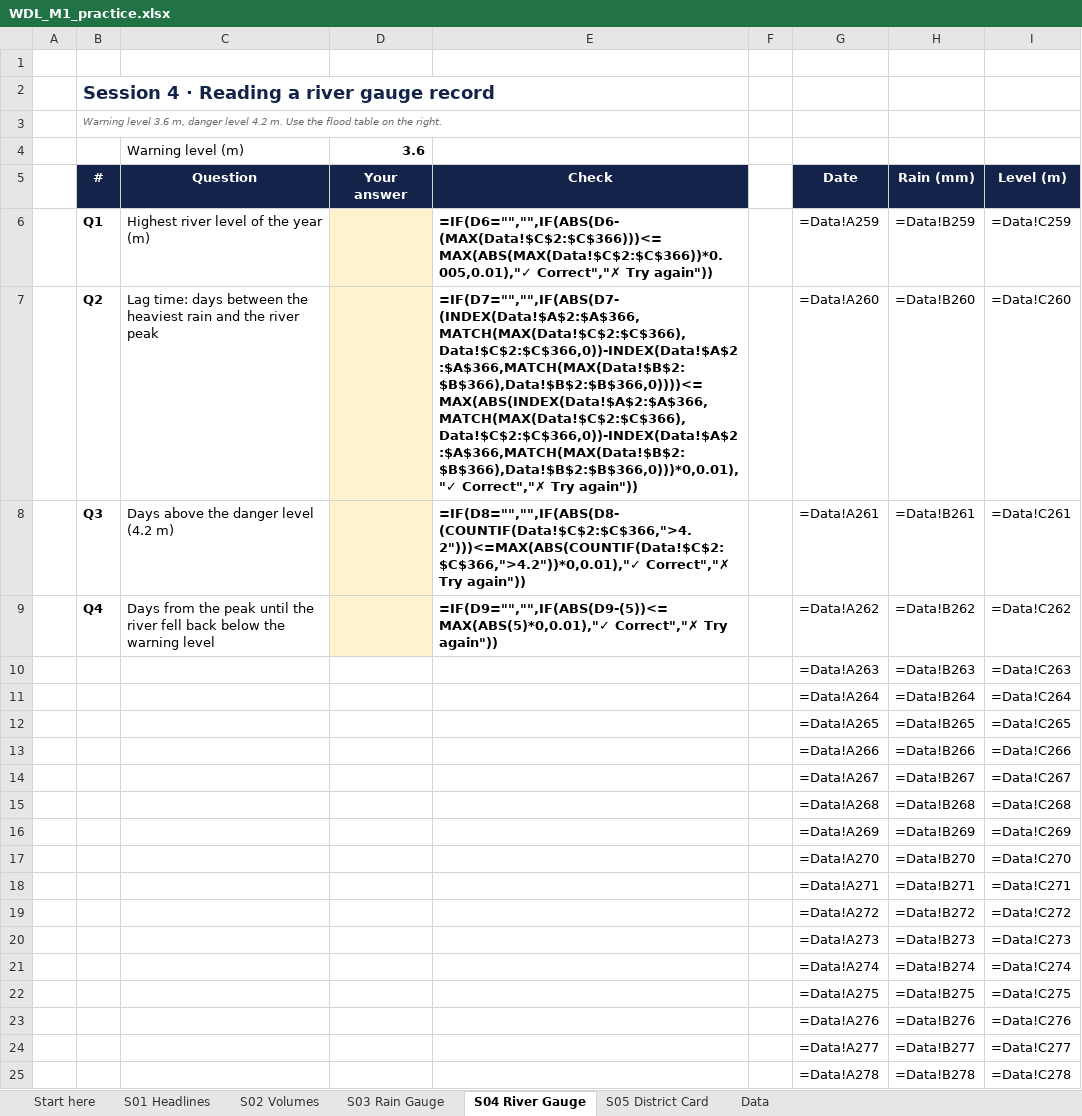
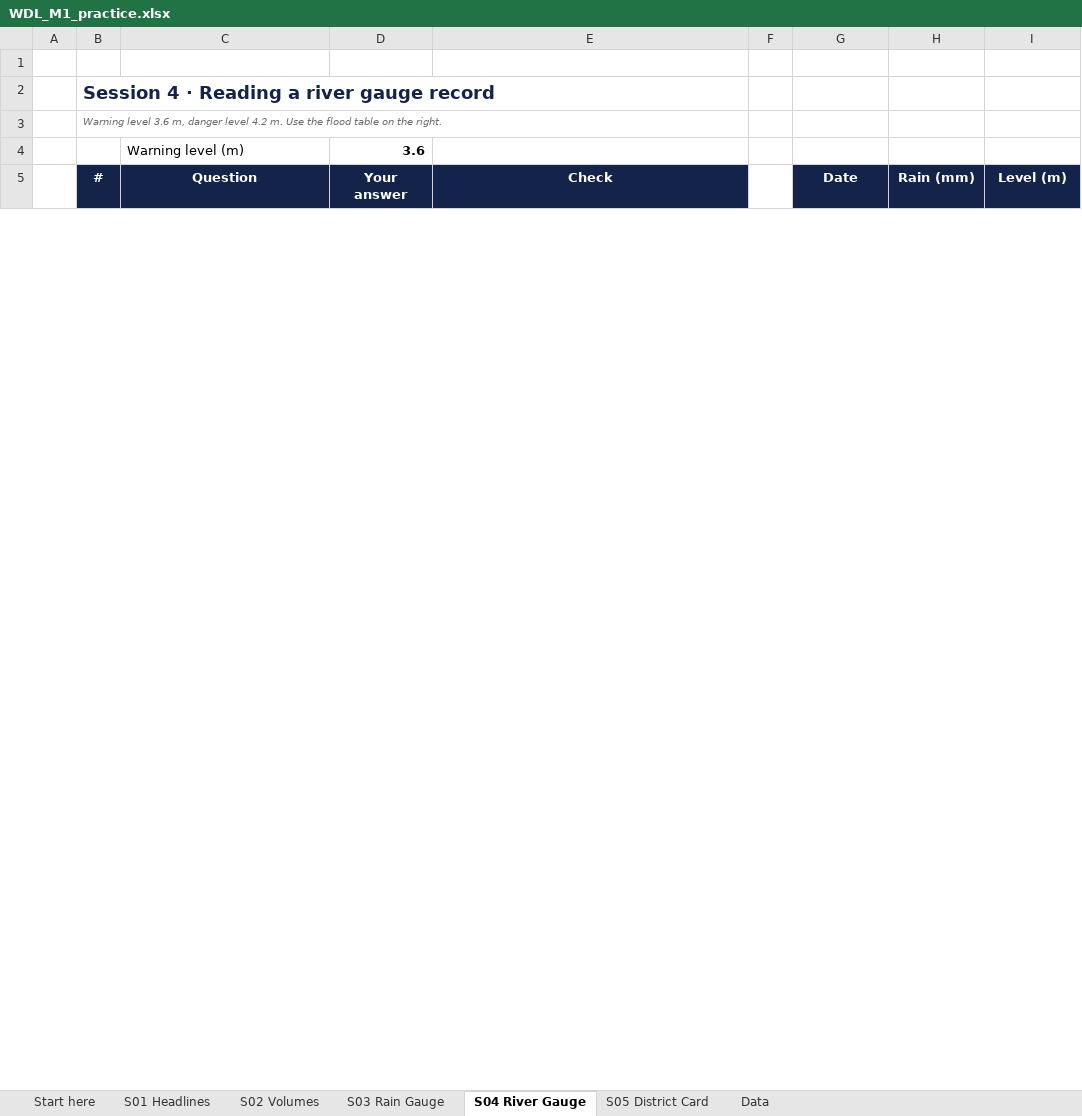
Before and after one commit to PradhanArpan/waterliteracy, an Excel workbook: udemy/sheets/WDL_M1_practice.xlsx, sheet S04 River Gauge, drawn as a sheet; only a part is shown; values as stored, in another font and other column widths than the file's, no borders; formulas without a stored value are shown as written; charts and pictures and conditional formats not drawn; removed rows and columns are numbered as before the commit, all else as after; the diff covers the shown part only; the diff names each change by its address in the sheet, - before the commit and + after, or states it on an @@ line.

```diff
--- a/udemy/sheets/WDL_M1_practice.xlsx (sheet S04 River Gauge)
+++ b/udemy/sheets/WDL_M1_practice.xlsx (sheet S04 River Gauge)
-row 6:  | Q1 | Highest river level of the year (m) |  | =IF(D6="","",IF(ABS(D6-(MAX(Data!$C$2:$C$366)))<=MAX(ABS(MAX(Data!$C$2:$C$366))*0.005,0.01),"✓ Correct","✗ Try again")) |  | =Data!A259 | =Data!B259 | =Data!C259
-row 7:  | Q2 | Lag time: days between the heaviest rain and the river peak |  | =IF(D7="","",IF(ABS(D7-(INDEX(Data!$A$2:$A$366,MATCH(MAX(Data!$C$2:$C$366),Data!$C$2:$C$366,0))-INDEX(Data!$A$2:$A$366,MATCH(MAX(Data!$B$2:$B$366),Data!$B$2:$B$366,0))))<=MAX(ABS(INDEX(Data!$A$2:$A$366,MATCH(MAX(Data!$C$2:$C$366),Data!$C$2:$C$366,0))-INDEX(Data!$A$2:$A$366,MATCH(MAX(Data!$B$2:$B$366),Data!$B$2:$B$366,0)))*0,0.01),"✓ Correct","✗ Try again")) |  | =Data!A260 | =Data!B260 | =Data!C260
-row 8:  | Q3 | Days above the danger level (4.2 m) |  | =IF(D8="","",IF(ABS(D8-(COUNTIF(Data!$C$2:$C$366,">4.2")))<=MAX(ABS(COUNTIF(Data!$C$2:$C$366,">4.2"))*0,0.01),"✓ Correct","✗ Try again")) |  | =Data!A261 | =Data!B261 | =Data!C261
-row 9:  | Q4 | Days from the peak until the river fell back below the warning level |  | =IF(D9="","",IF(ABS(D9-(5))<=MAX(ABS(5)*0,0.01),"✓ Correct","✗ Try again")) |  | =Data!A262 | =Data!B262 | =Data!C262
-row 10:  |  |  |  |  |  | =Data!A263 | =Data!B263 | =Data!C263
-row 11:  |  |  |  |  |  | =Data!A264 | =Data!B264 | =Data!C264
-row 12:  |  |  |  |  |  | =Data!A265 | =Data!B265 | =Data!C265
-row 13:  |  |  |  |  |  | =Data!A266 | =Data!B266 | =Data!C266
-row 14:  |  |  |  |  |  | =Data!A267 | =Data!B267 | =Data!C267
-row 15:  |  |  |  |  |  | =Data!A268 | =Data!B268 | =Data!C268
-row 16:  |  |  |  |  |  | =Data!A269 | =Data!B269 | =Data!C269
-row 17:  |  |  |  |  |  | =Data!A270 | =Data!B270 | =Data!C270
-row 18:  |  |  |  |  |  | =Data!A271 | =Data!B271 | =Data!C271
-row 19:  |  |  |  |  |  | =Data!A272 | =Data!B272 | =Data!C272
-row 20:  |  |  |  |  |  | =Data!A273 | =Data!B273 | =Data!C273
-row 21:  |  |  |  |  |  | =Data!A274 | =Data!B274 | =Data!C274
-row 22:  |  |  |  |  |  | =Data!A275 | =Data!B275 | =Data!C275
-row 23:  |  |  |  |  |  | =Data!A276 | =Data!B276 | =Data!C276
-row 24:  |  |  |  |  |  | =Data!A277 | =Data!B277 | =Data!C277
-row 25:  |  |  |  |  |  | =Data!A278 | =Data!B278 | =Data!C278
```
Also changed, not shown: 26 added rows and 6 removed rows elsewhere in this sheet, sheet Data, sheet S03 Rain Gauge, sheet S02 Volumes, sheet S05 District Card, sheet S01 Headlines, charts or pictures, udemy/sheets/WDL_M2_practice.xlsx, udemy/sheets/WDL_M3_practice.xlsx, 9 other files.
